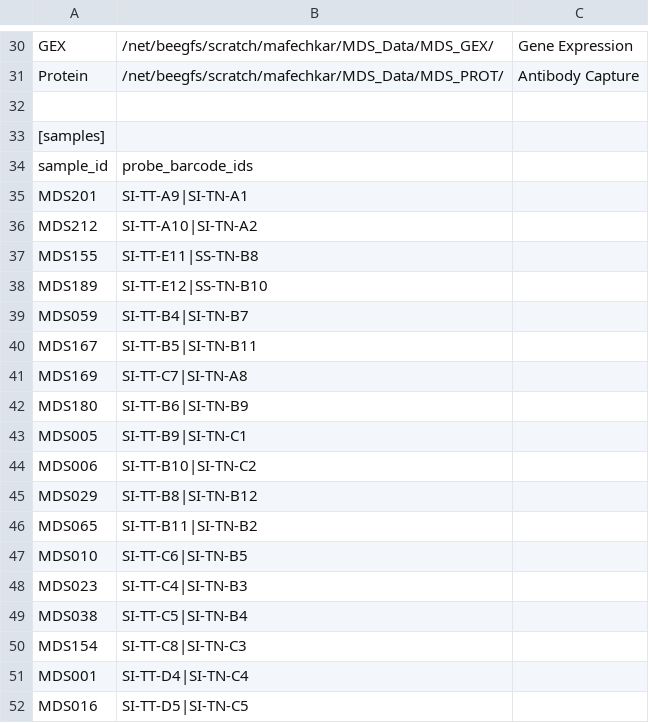
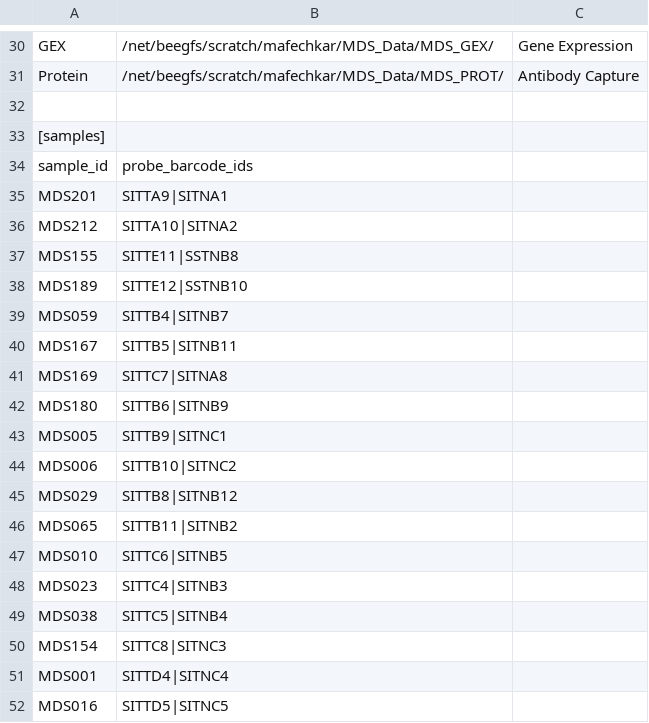
Before and after one commit to PrashINRA/MDS-scripts, a CSV file: multi_config.csv, drawn as a sheet; only a part is shown, gaps mark what is left out.

Commit message:
Update multi_config.csv

```diff
--- a/multi_config.csv
+++ b/multi_config.csv
@@ -34,19 +34,19 @@ Protein,/net/beegfs/scratch/mafechkar/MDS_Data/MDS_PROT/,Antibody Capture
 sample_id,probe_barcode_ids
-MDS201,SI-TT-A9|SI-TN-A1
-MDS212,SI-TT-A10|SI-TN-A2
-MDS155,SI-TT-E11|SS-TN-B8
-MDS189,SI-TT-E12|SS-TN-B10
-MDS059,SI-TT-B4|SI-TN-B7
-MDS167,SI-TT-B5|SI-TN-B11
-MDS169,SI-TT-C7|SI-TN-A8
-MDS180,SI-TT-B6|SI-TN-B9
-MDS005,SI-TT-B9|SI-TN-C1
-MDS006,SI-TT-B10|SI-TN-C2
-MDS029,SI-TT-B8|SI-TN-B12
-MDS065,SI-TT-B11|SI-TN-B2
-MDS010,SI-TT-C6|SI-TN-B5
-MDS023,SI-TT-C4|SI-TN-B3
-MDS038,SI-TT-C5|SI-TN-B4
-MDS154,SI-TT-C8|SI-TN-C3
-MDS001,SI-TT-D4|SI-TN-C4
-MDS016,SI-TT-D5|SI-TN-C5
+MDS201,SITTA9|SITNA1
+MDS212,SITTA10|SITNA2
+MDS155,SITTE11|SSTNB8
+MDS189,SITTE12|SSTNB10
+MDS059,SITTB4|SITNB7
+MDS167,SITTB5|SITNB11
+MDS169,SITTC7|SITNA8
+MDS180,SITTB6|SITNB9
+MDS005,SITTB9|SITNC1
+MDS006,SITTB10|SITNC2
+MDS029,SITTB8|SITNB12
+MDS065,SITTB11|SITNB2
+MDS010,SITTC6|SITNB5
+MDS023,SITTC4|SITNB3
+MDS038,SITTC5|SITNB4
+MDS154,SITTC8|SITNC3
+MDS001,SITTD4|SITNC4
+MDS016,SITTD5|SITNC5
```
